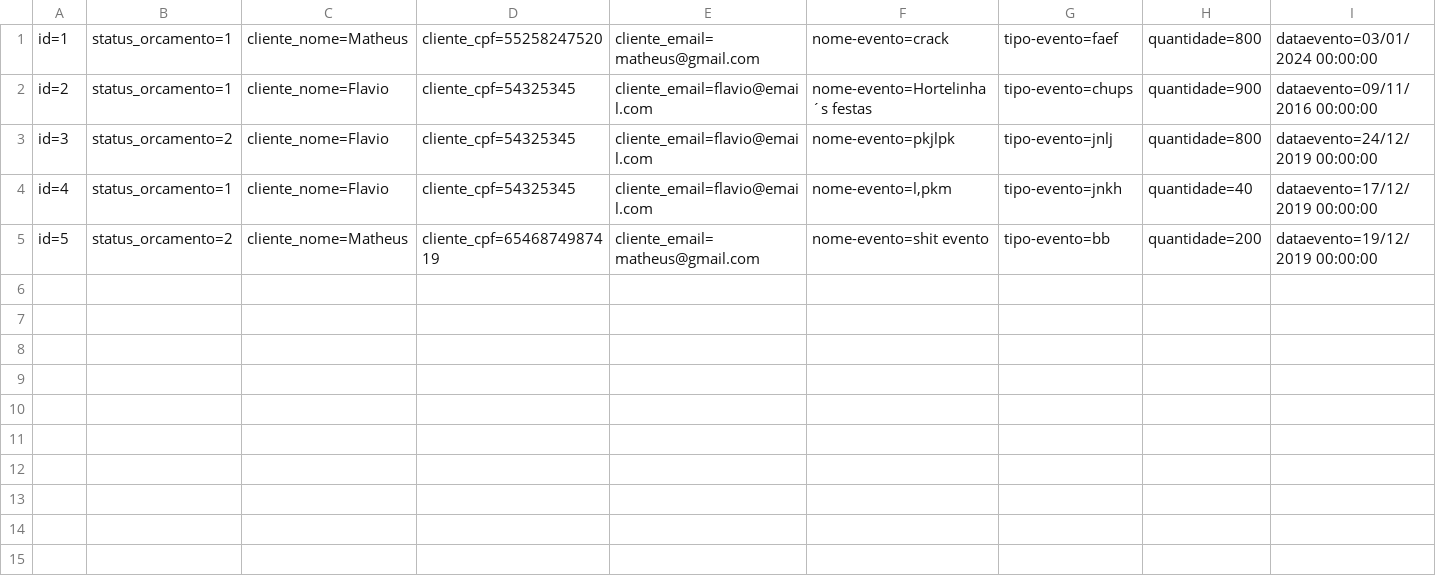
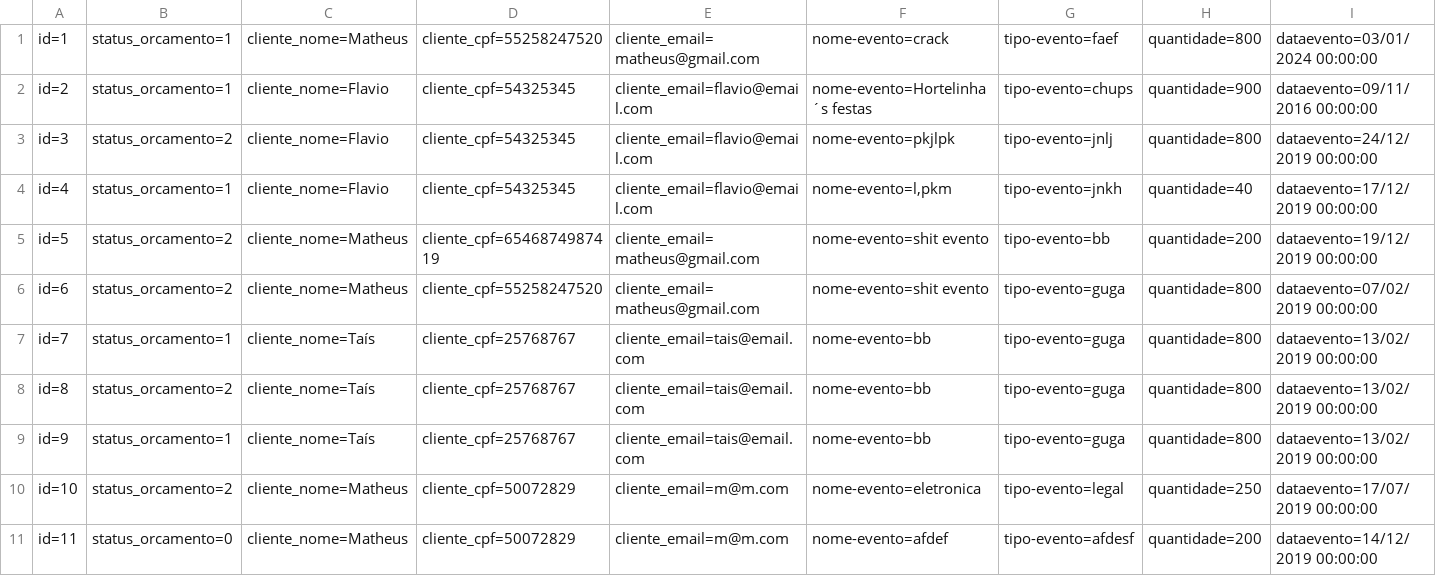
Before and after one commit to souza-marques/RoleTop2, a CSV file: Database/Orcamento.csv, drawn as a sheet; only a part is shown; rows hold the shown columns only; the diff names each change by its address in the sheet, - before the commit and + after, or states it on an @@ line.

```diff
--- a/Database/Orcamento.csv
+++ b/Database/Orcamento.csv
+row 6: id=6 | status_orcamento=2 | cliente_nome=Matheus | cliente_cpf=55258247520 | cliente_email=matheus@gmail.com | nome-evento=shit evento | tipo-evento=guga | quantidade=800 | dataevento=07/02/2019 00:00:00
+row 7: id=7 | status_orcamento=1 | cliente_nome=Taís | cliente_cpf=25768767 | cliente_email=tais@email.com | nome-evento=bb | tipo-evento=guga | quantidade=800 | dataevento=13/02/2019 00:00:00
+row 8: id=8 | status_orcamento=2 | cliente_nome=Taís | cliente_cpf=25768767 | cliente_email=tais@email.com | nome-evento=bb | tipo-evento=guga | quantidade=800 | dataevento=13/02/2019 00:00:00
+row 9: id=9 | status_orcamento=1 | cliente_nome=Taís | cliente_cpf=25768767 | cliente_email=tais@email.com | nome-evento=bb | tipo-evento=guga | quantidade=800 | dataevento=13/02/2019 00:00:00
+row 10: id=10 | status_orcamento=2 | cliente_nome=Matheus | cliente_cpf=50072829 | cliente_email=m@m.com | nome-evento=eletronica | tipo-evento=legal | quantidade=250 | dataevento=17/07/2019 00:00:00
+row 11: id=11 | status_orcamento=0 | cliente_nome=Matheus | cliente_cpf=50072829 | cliente_email=m@m.com | nome-evento=afdef | tipo-evento=afdesf | quantidade=200 | dataevento=14/12/2019 00:00:00
```
Also changed, not shown: Database/Cliente.csv, 14 other files.
